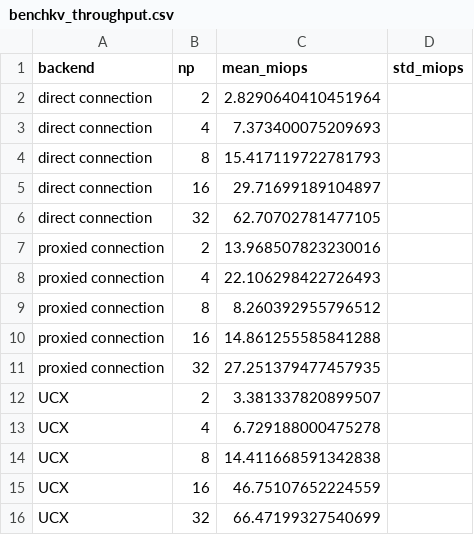
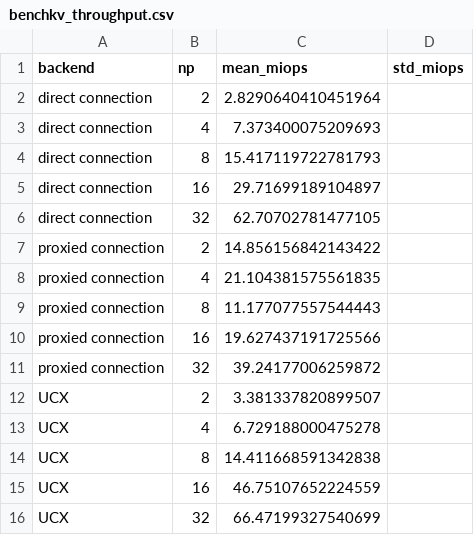
Before and after one commit to namachan10777/copyrpc, a CSV file: papers/ipsj-hpc203/figures/benchkv_throughput.csv, drawn as a sheet.

```diff
--- a/papers/ipsj-hpc203/figures/benchkv_throughput.csv
+++ b/papers/ipsj-hpc203/figures/benchkv_throughput.csv
@@ -6,7 +6,7 @@ direct connection,16,29.71699189104897,
 direct connection,32,62.70702781477105,
-proxied connection,2,13.968507823230016,
-proxied connection,4,22.106298422726493,
-proxied connection,8,8.260392955796512,
-proxied connection,16,14.861255585841288,
-proxied connection,32,27.251379477457935,
+proxied connection,2,14.856156842143422,
+proxied connection,4,21.104381575561835,
+proxied connection,8,11.177077557544443,
+proxied connection,16,19.627437191725566,
+proxied connection,32,39.24177006259872,
 UCX,2,3.381337820899507,
```
Also changed, not shown: papers/ipsj-hpc203/figures/benchkv_batch_hold.csv, 2 other files.
